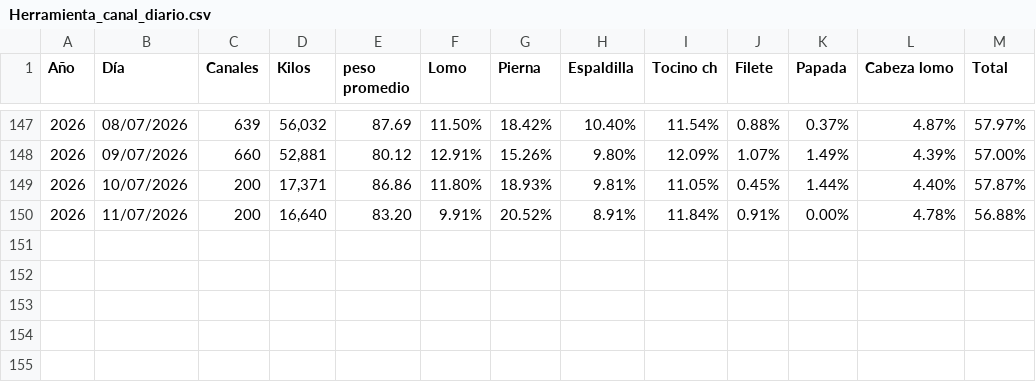
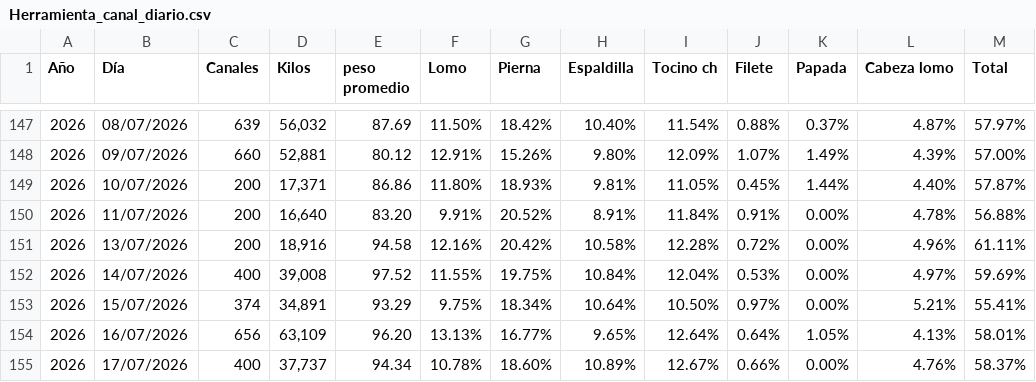
Before and after one commit to rosaliolh/Rendimientos, a CSV file: Herramienta_canal_diario.csv, drawn as a sheet; only a part is shown, gaps mark what is left out.

Commit message:
Update Herramienta_canal_diario.csv

```diff
--- a/Herramienta_canal_diario.csv
+++ b/Herramienta_canal_diario.csv
@@ -150 +150,6 @@ Año,Día,Canales,Kilos,peso promedio,Lomo,Pierna,Espaldilla,Tocino ch,Filete,Pa
 2026,11/07/2026,"200","16,640",83.20,9.91%,20.52%,8.91%,11.84%,0.91%,0.00%,4.78%,56.88%
+2026,13/07/2026,"200","18,916",94.58,12.16%,20.42%,10.58%,12.28%,0.72%,0.00%,4.96%,61.11%
+2026,14/07/2026,"400","39,008",97.52,11.55%,19.75%,10.84%,12.04%,0.53%,0.00%,4.97%,59.69%
+2026,15/07/2026,"374","34,891",93.29,9.75%,18.34%,10.64%,10.50%,0.97%,0.00%,5.21%,55.41%
+2026,16/07/2026,"656","63,109",96.20,13.13%,16.77%,9.65%,12.64%,0.64%,1.05%,4.13%,58.01%
+2026,17/07/2026,"400","37,737",94.34,10.78%,18.60%,10.89%,12.67%,0.66%,0.00%,4.76%,58.37%
```
